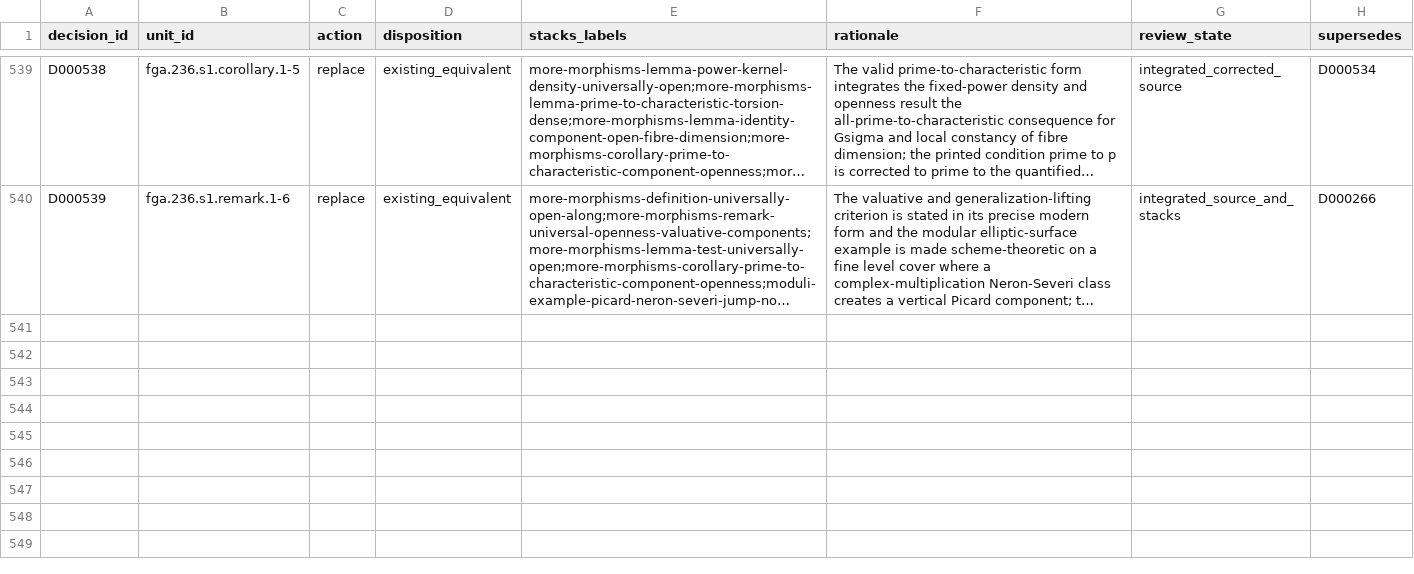
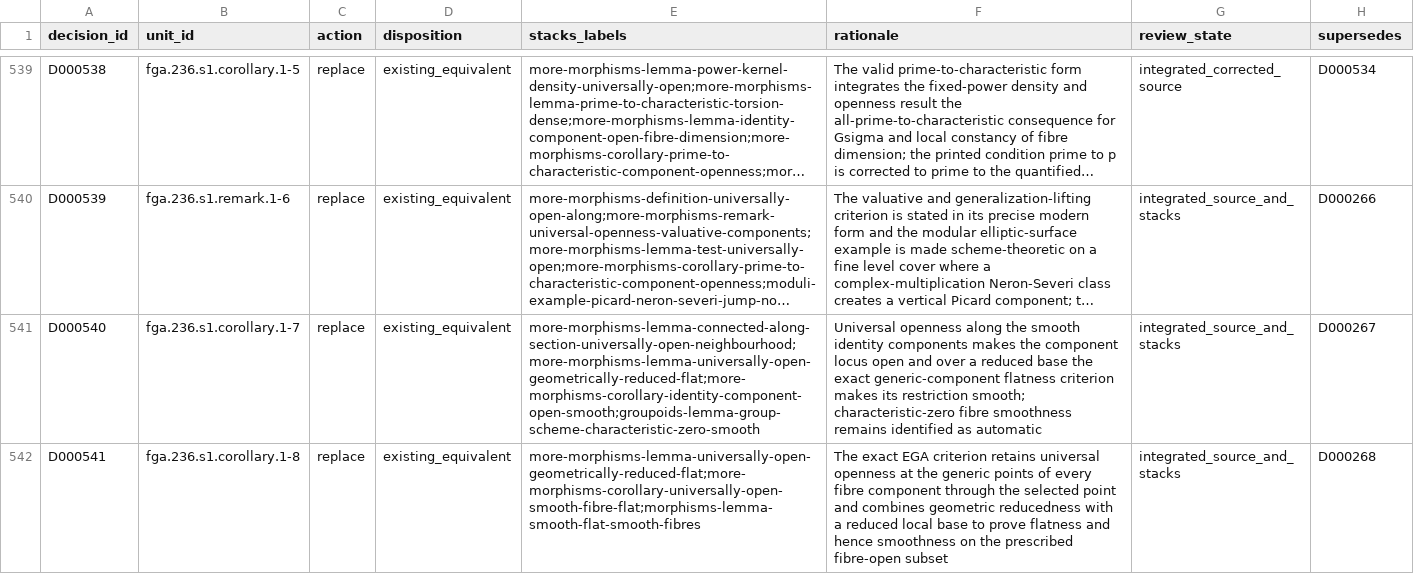
Before and after one commit to KokunoYumeto/stacks-english-ai-edition, a CSV file: fga/dec.csv, drawn as a sheet; only a part is shown, gaps mark what is left out; long unchanged cells end in …; the diff names each change by its address in the sheet, - before the commit and + after, or states it on an @@ line.

Commit message:
FGA 236: integrate openness and flatness criteria

```diff
--- a/fga/dec.csv
+++ b/fga/dec.csv
+row 541: D000540 | fga.236.s1.corollary.1-7 | replace | existing_equivalent | more-morphisms-lemma-connected-along-section-universally-open-neighbourhood;more-morphisms-lemma-universally-open-geometrically-reduced-flat;more-morphisms-corollary-identity-component-open-smooth;groupoids-lemma-group-scheme-characteristic-zero-smooth | Universal openness along the smooth identity components makes the component locus open and over a reduced base the exact generic-component flatness criterion makes its restriction smooth; characteristic-zero fibre smoothness remains identified as automatic | integrated_source_and_stacks | D000267
+row 542: D000541 | fga.236.s1.corollary.1-8 | replace | existing_equivalent | more-morphisms-lemma-universally-open-geometrically-reduced-flat;more-morphisms-corollary-universally-open-smooth-fibre-flat;morphisms-lemma-smooth-flat-smooth-fibres | The exact EGA criterion retains universal openness at the generic points of every fibre component through the selected point and combines geometric reducedness with a reduced local base to prove flatness and hence smoothness on the prescribed fibre-open subset | integrated_source_and_stacks | D000268
```
Also changed, not shown: fga/map.csv, 6 other files.
